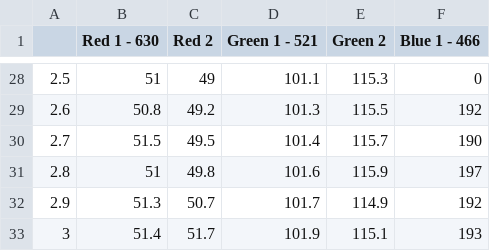
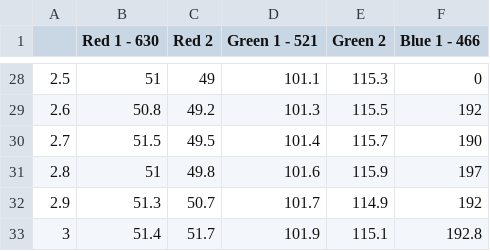
Before and after one commit to ScienceDude23/Photoelectric, a CSV file: dataset_mod.csv, drawn as a sheet; only a part is shown, gaps mark what is left out; the diff names each change by its address in the sheet, - before the commit and + after, or states it on an @@ line.

Commit message:
fixed erroneous value

```diff
--- a/dataset_mod.csv
+++ b/dataset_mod.csv
-F33 (Blue 1 - 466): 193
+F33 (Blue 1 - 466): 192.8
```
